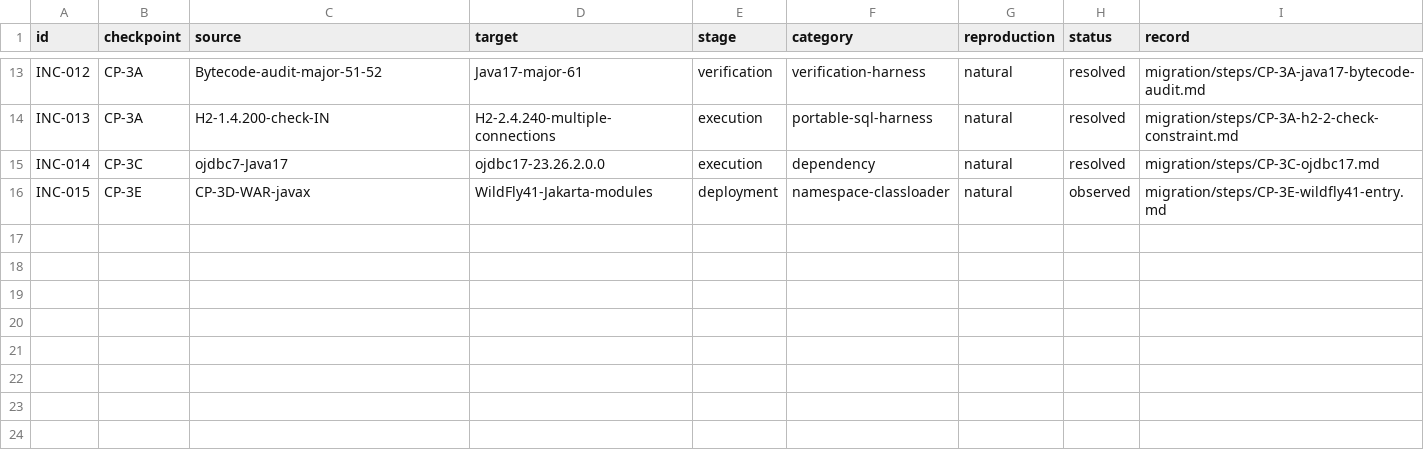
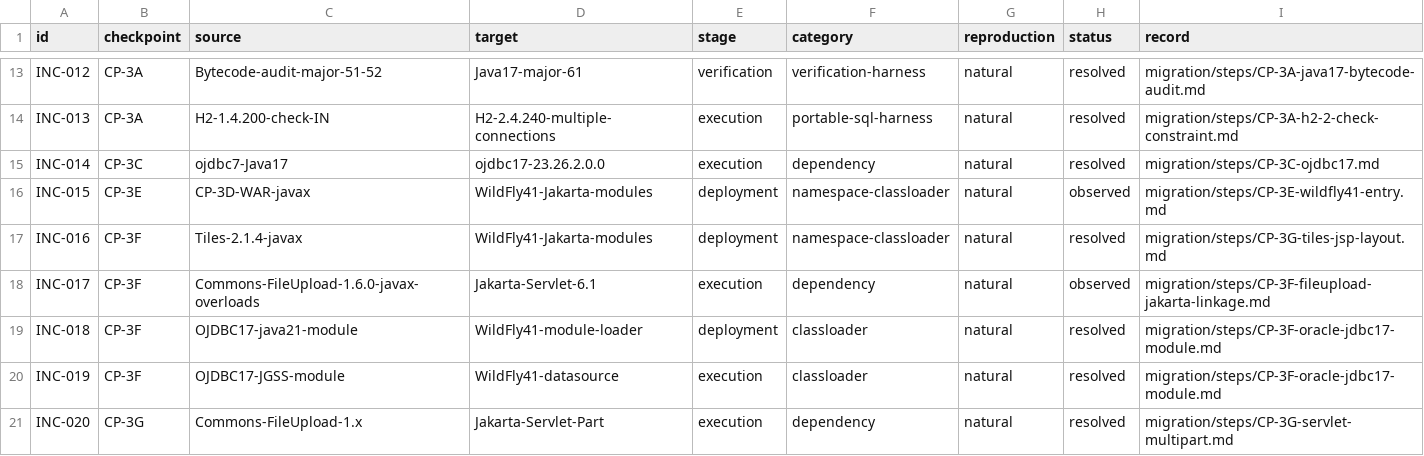
Before and after one commit to anderson-sillos/wildfly-migration, a TSV file: migration/incompatibilities.tsv, drawn as a sheet; only a part is shown, gaps mark what is left out; the diff names each change by its address in the sheet, - before the commit and + after, or states it on an @@ line.

Commit message:
checkpoint(CP-3F): migrate Jakarta namespaces

```diff
--- a/migration/incompatibilities.tsv
+++ b/migration/incompatibilities.tsv
+row 17: INC-016 | CP-3F | Tiles-2.1.4-javax | WildFly41-Jakarta-modules | deployment | namespace-classloader | natural | resolved | migration/steps/CP-3G-tiles-jsp-layout.md
+row 18: INC-017 | CP-3F | Commons-FileUpload-1.6.0-javax-overloads | Jakarta-Servlet-6.1 | execution | dependency | natural | observed | migration/steps/CP-3F-fileupload-jakarta-linkage.md
+row 19: INC-018 | CP-3F | OJDBC17-java21-module | WildFly41-module-loader | deployment | classloader | natural | resolved | migration/steps/CP-3F-oracle-jdbc17-module.md
+row 20: INC-019 | CP-3F | OJDBC17-JGSS-module | WildFly41-datasource | execution | classloader | natural | resolved | migration/steps/CP-3F-oracle-jdbc17-module.md
+row 21: INC-020 | CP-3G | Commons-FileUpload-1.x | Jakarta-Servlet-Part | execution | dependency | natural | resolved | migration/steps/CP-3G-servlet-multipart.md
```
Also changed, not shown: 48 other files.
